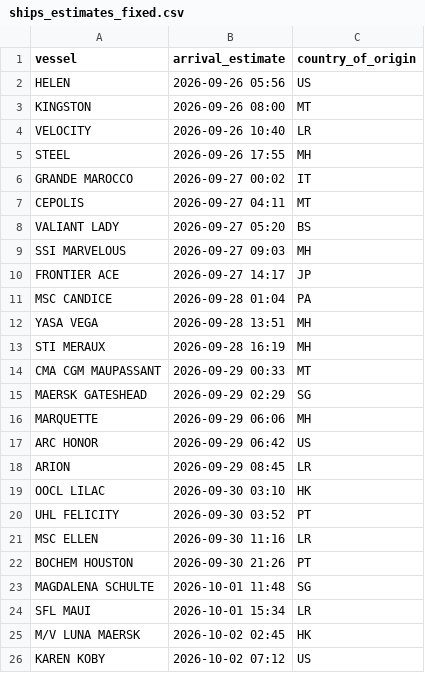
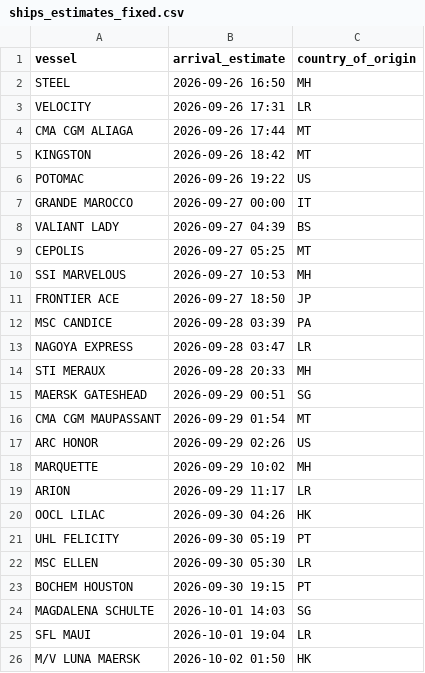
Before and after one commit to natalierjonas/FOCs-in-NYC, a CSV file: ships_estimates_fixed.csv, drawn as a sheet; only a part is shown; the shorter side is filled out with more unchanged rows; the diff covers the shown part only.

```diff
--- a/ships_estimates_fixed.csv
+++ b/ships_estimates_fixed.csv
@@ -1,25 +1,26 @@
 vessel,arrival_estimate,country_of_origin
-HELEN,2026-09-26 05:56,US
-KINGSTON,2026-09-26 08:00,MT
-VELOCITY,2026-09-26 10:40,LR
-STEEL,2026-09-26 17:55,MH
-GRANDE MAROCCO,2026-09-27 00:02,IT
-CEPOLIS,2026-09-27 04:11,MT
-VALIANT LADY,2026-09-27 05:20,BS
-SSI MARVELOUS,2026-09-27 09:03,MH
-FRONTIER ACE,2026-09-27 14:17,JP
-MSC CANDICE,2026-09-28 01:04,PA
-YASA VEGA,2026-09-28 13:51,MH
-STI MERAUX,2026-09-28 16:19,MH
-CMA CGM MAUPASSANT,2026-09-29 00:33,MT
-MAERSK GATESHEAD,2026-09-29 02:29,SG
-MARQUETTE,2026-09-29 06:06,MH
-ARC HONOR,2026-09-29 06:42,US
-ARION,2026-09-29 08:45,LR
-OOCL LILAC,2026-09-30 03:10,HK
-UHL FELICITY,2026-09-30 03:52,PT
-MSC ELLEN,2026-09-30 11:16,LR
-BOCHEM HOUSTON,2026-09-30 21:26,PT
-MAGDALENA SCHULTE,2026-10-01 11:48,SG
-SFL MAUI,2026-10-01 15:34,LR
-M/V LUNA MAERSK,2026-10-02 02:45,HK
+STEEL,2026-09-26 16:50,MH
+VELOCITY,2026-09-26 17:31,LR
+CMA CGM ALIAGA,2026-09-26 17:44,MT
+KINGSTON,2026-09-26 18:42,MT
+POTOMAC,2026-09-26 19:22,US
+GRANDE MAROCCO,2026-09-27 00:00,IT
+VALIANT LADY,2026-09-27 04:39,BS
+CEPOLIS,2026-09-27 05:25,MT
+SSI MARVELOUS,2026-09-27 10:53,MH
+FRONTIER ACE,2026-09-27 18:50,JP
+MSC CANDICE,2026-09-28 03:39,PA
+NAGOYA EXPRESS,2026-09-28 03:47,LR
+STI MERAUX,2026-09-28 20:33,MH
+MAERSK GATESHEAD,2026-09-29 00:51,SG
+CMA CGM MAUPASSANT,2026-09-29 01:54,MT
+ARC HONOR,2026-09-29 02:26,US
+MARQUETTE,2026-09-29 10:02,MH
+ARION,2026-09-29 11:17,LR
+OOCL LILAC,2026-09-30 04:26,HK
+UHL FELICITY,2026-09-30 05:19,PT
+MSC ELLEN,2026-09-30 05:30,LR
+BOCHEM HOUSTON,2026-09-30 19:15,PT
+MAGDALENA SCHULTE,2026-10-01 14:03,SG
+SFL MAUI,2026-10-01 19:04,LR
+M/V LUNA MAERSK,2026-10-02 01:50,HK
```
Also changed, not shown: 8 added rows, 8 removed rows and 11 edited cells elsewhere in this file, filtered_ships.csv.
